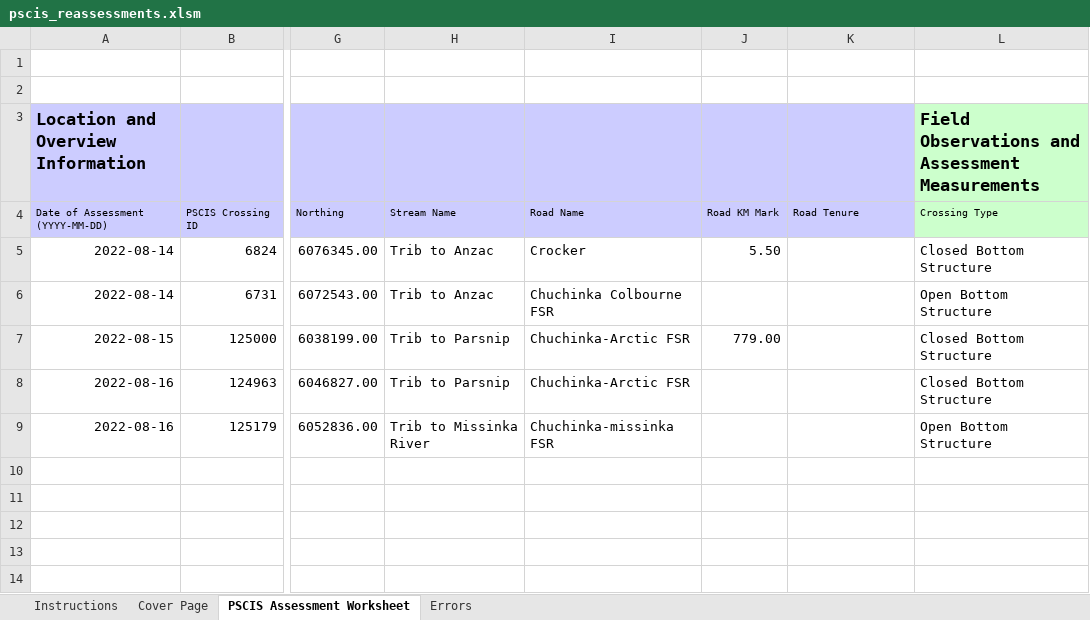
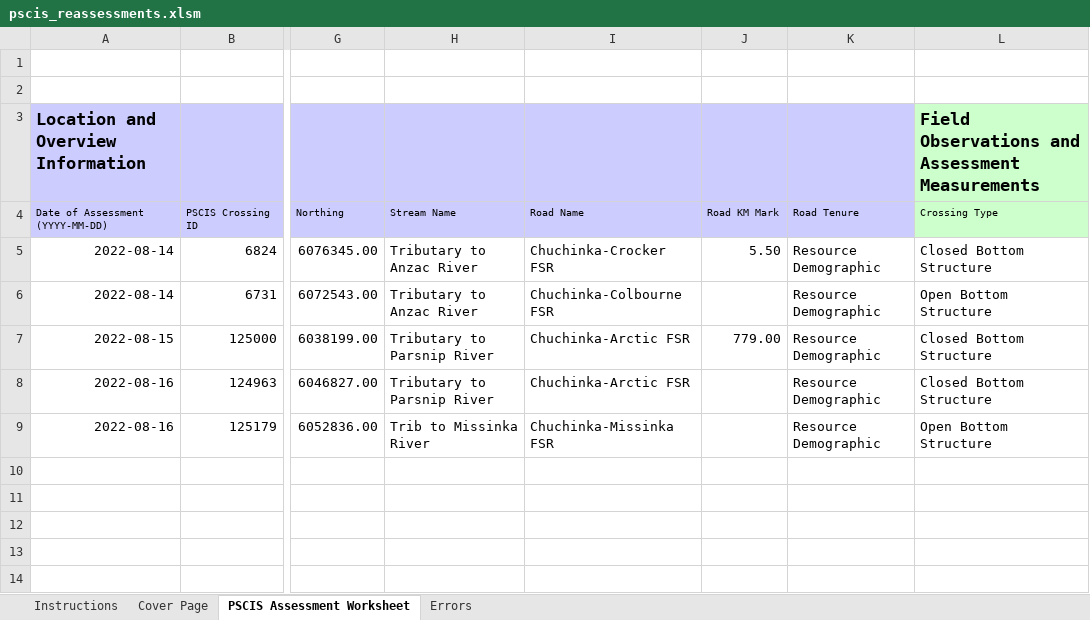
Before and after one commit to NewGraphEnvironment/fish_passage_peace_2022_reporting, an Excel workbook: data/pscis_reassessments.xlsm, sheet PSCIS Assessment Worksheet, drawn as a sheet; only a part is shown, gaps mark what is left out; values as stored, in another font and other column widths than the file's, no borders; charts and pictures and conditional formats not drawn; the diff names each change by its address in the sheet, - before the commit and + after, or states it on an @@ line.

Commit message:
updated stream names from trib to tributary

```diff
--- a/data/pscis_reassessments.xlsm (sheet PSCIS Assessment Worksheet)
+++ b/data/pscis_reassessments.xlsm (sheet PSCIS Assessment Worksheet)
-H5:H6: Trib to Anzac
+H5:H6: Tributary to Anzac River
-I5: Crocker
+I5: Chuchinka-Crocker FSR
-K5:K9: (empty)
+K5:K9: Resource Demographic
-I6: Chuchinka Colbourne FSR
+I6: Chuchinka-Colbourne FSR
-H7:H8: Trib to Parsnip
+H7:H8: Tributary to Parsnip River
-I9: Chuchinka-missinka FSR
+I9: Chuchinka-Missinka FSR
```
